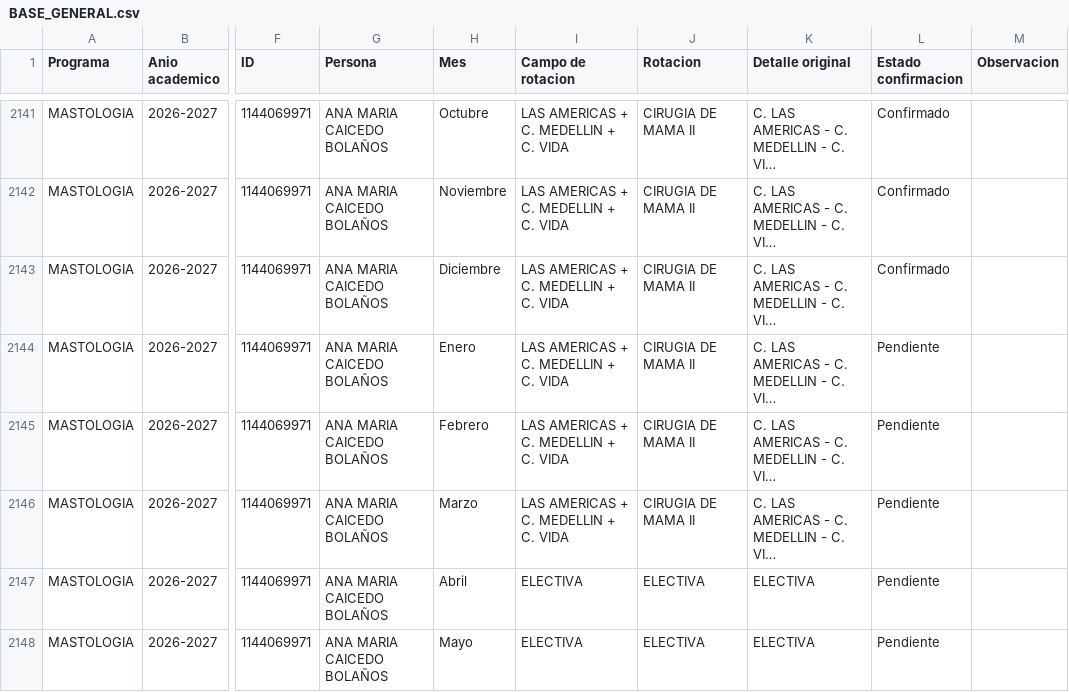
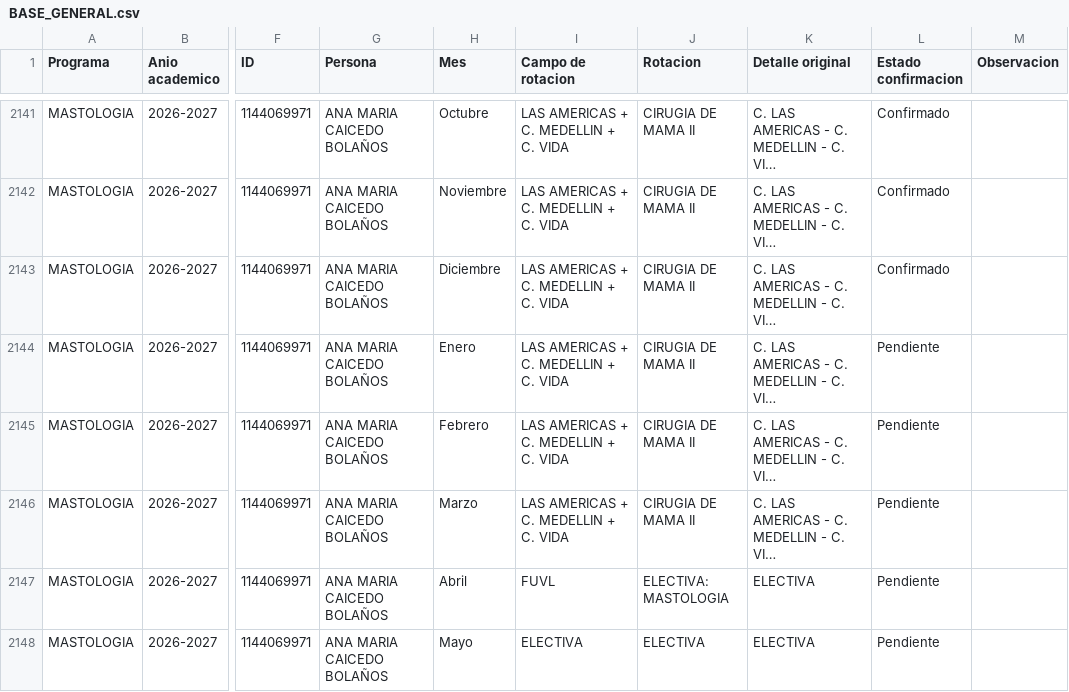
Before and after one commit to posgradosces/posgrados-ces, a CSV file: datos/BASE_GENERAL.csv, drawn as a sheet; only a part is shown, gaps mark what is left out; long unchanged cells end in …; the diff covers the shown part only; the diff names each change by its address in the sheet, - before the commit and + after, or states it on an @@ line.

Commit message:
Actualización desde Google Sheets — 2026-10-23 13:22:13

```diff
--- a/datos/BASE_GENERAL.csv
+++ b/datos/BASE_GENERAL.csv
-I2147 (Campo de rotacion): ELECTIVA
+I2147 (Campo de rotacion): FUVL
-J2147 (Rotacion): ELECTIVA
+J2147 (Rotacion): ELECTIVA: MASTOLOGIA
```
Also changed, not shown: 15 edited cells elsewhere in this file.
